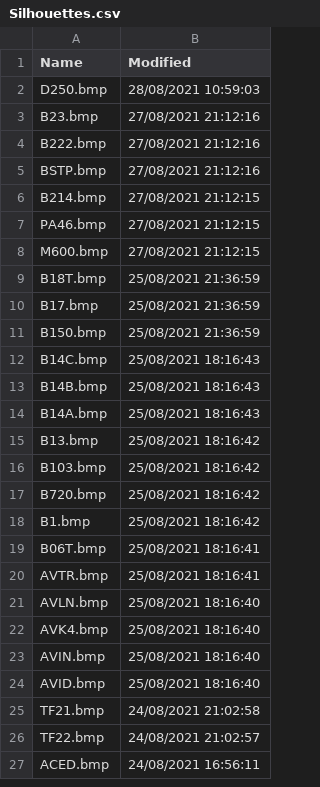
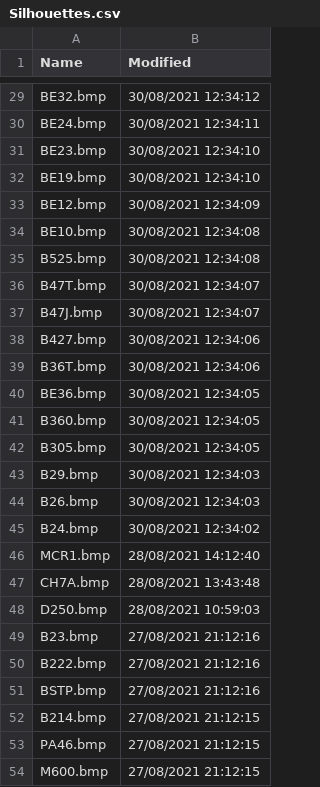
Before and after one commit to classicvalues/VRSOperatorFlags, a CSV file: Silhouettes.csv, drawn as a sheet; only a part is shown, gaps mark what is left out; the shorter side is filled out with more unchanged rows; the diff covers the shown part only.

Commit message:
Silhouettes updated - 863

```diff
--- a/Silhouettes.csv
+++ b/Silhouettes.csv
@@ -2 +29,20 @@ Name,Modified
+BE32.bmp,30/08/2021 12:34:12
+BE24.bmp,30/08/2021 12:34:11
+BE23.bmp,30/08/2021 12:34:10
+BE19.bmp,30/08/2021 12:34:10
+BE12.bmp,30/08/2021 12:34:09
+BE10.bmp,30/08/2021 12:34:08
+B525.bmp,30/08/2021 12:34:08
+B47T.bmp,30/08/2021 12:34:07
+B47J.bmp,30/08/2021 12:34:07
+B427.bmp,30/08/2021 12:34:06
+B36T.bmp,30/08/2021 12:34:06
+BE36.bmp,30/08/2021 12:34:05
+B360.bmp,30/08/2021 12:34:05
+B305.bmp,30/08/2021 12:34:05
+B29.bmp,30/08/2021 12:34:03
+B26.bmp,30/08/2021 12:34:03
+B24.bmp,30/08/2021 12:34:02
+MCR1.bmp,28/08/2021 14:12:40
+CH7A.bmp,28/08/2021 13:43:48
 D250.bmp,28/08/2021 10:59:03
```
Also changed, not shown: 27 added rows, 1 removed row and 7 moved rows elsewhere in this file, 1 other file.
